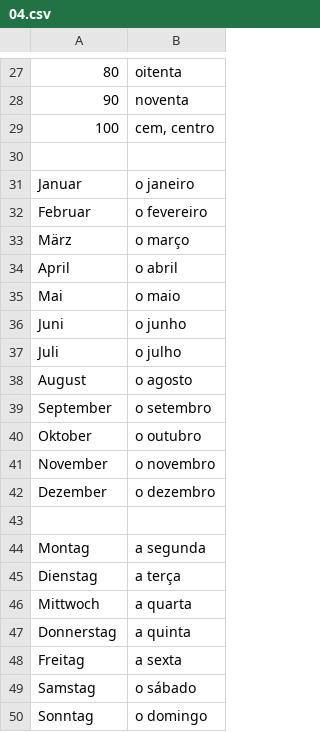
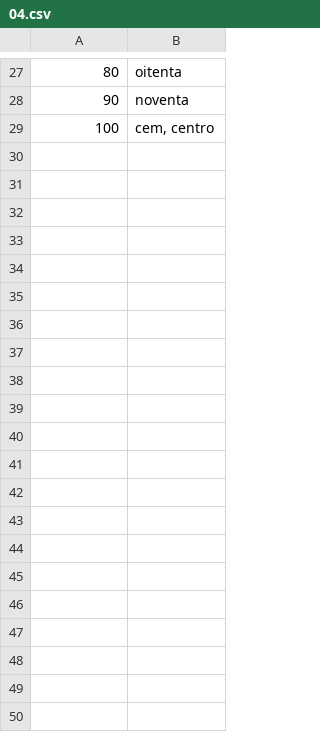
Before and after one commit to michael-hartmann/portuguese, a CSV file: 04.csv, drawn as a sheet; only a part is shown, gaps mark what is left out; the diff names each change by its address in the sheet, - before the commit and + after, or states it on an @@ line.

```diff
--- a/04.csv
+++ b/04.csv
-row 30: (empty)
-row 31: Januar | o janeiro
-row 32: Februar | o fevereiro
-row 33: März | o março
-row 34: April | o abril
-row 35: Mai | o maio
-row 36: Juni | o junho
-row 37: Juli | o julho
-row 38: August | o agosto
-row 39: September | o setembro
-row 40: Oktober | o outubro
-row 41: November | o novembro
-row 42: Dezember | o dezembro
-row 43: (empty)
-row 44: Montag | a segunda
-row 45: Dienstag | a terça
-row 46: Mittwoch | a quarta
-row 47: Donnerstag | a quinta
-row 48: Freitag | a sexta
-row 49: Samstag | o sábado
-row 50: Sonntag | o domingo
```
Also changed, not shown: 01.csv, 03.csv, 2 other files.
